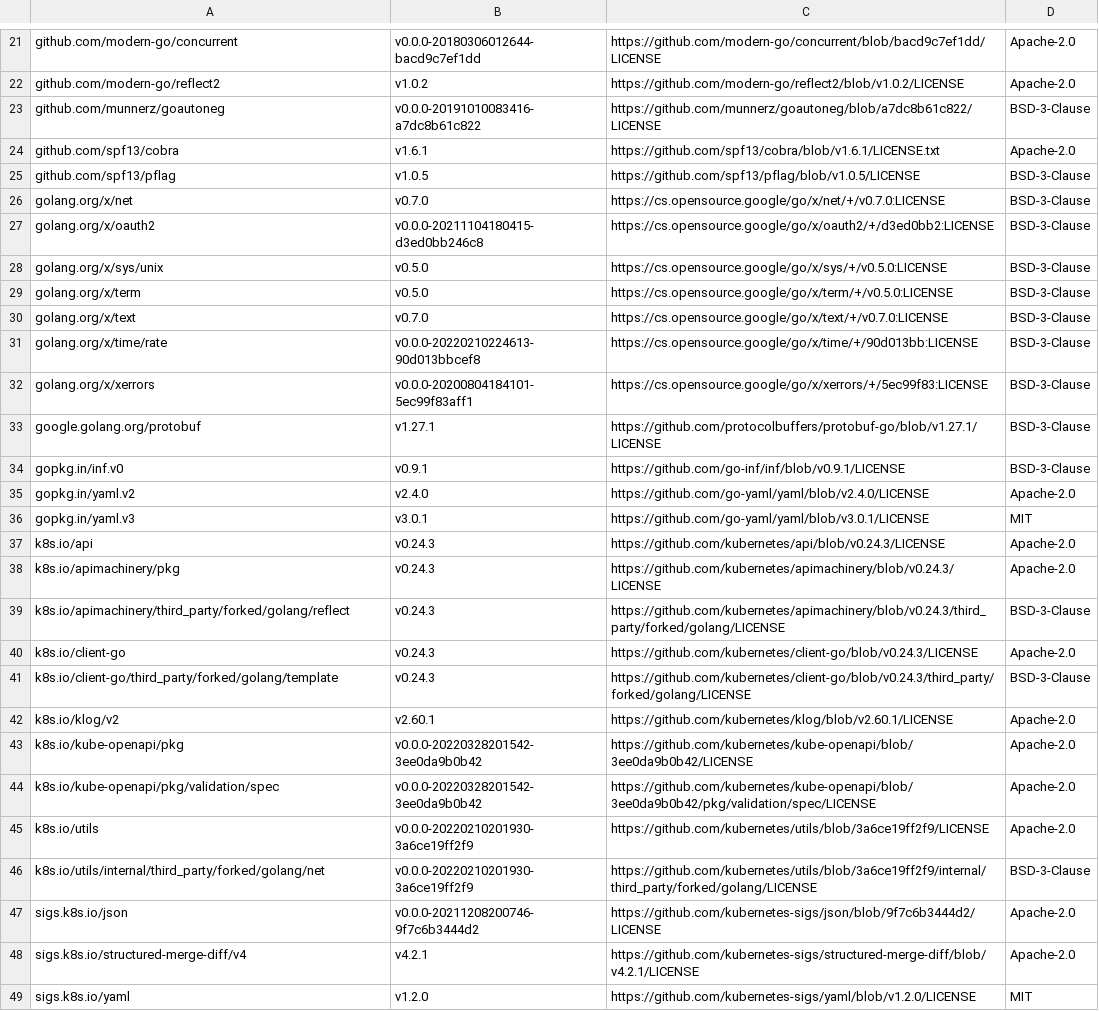
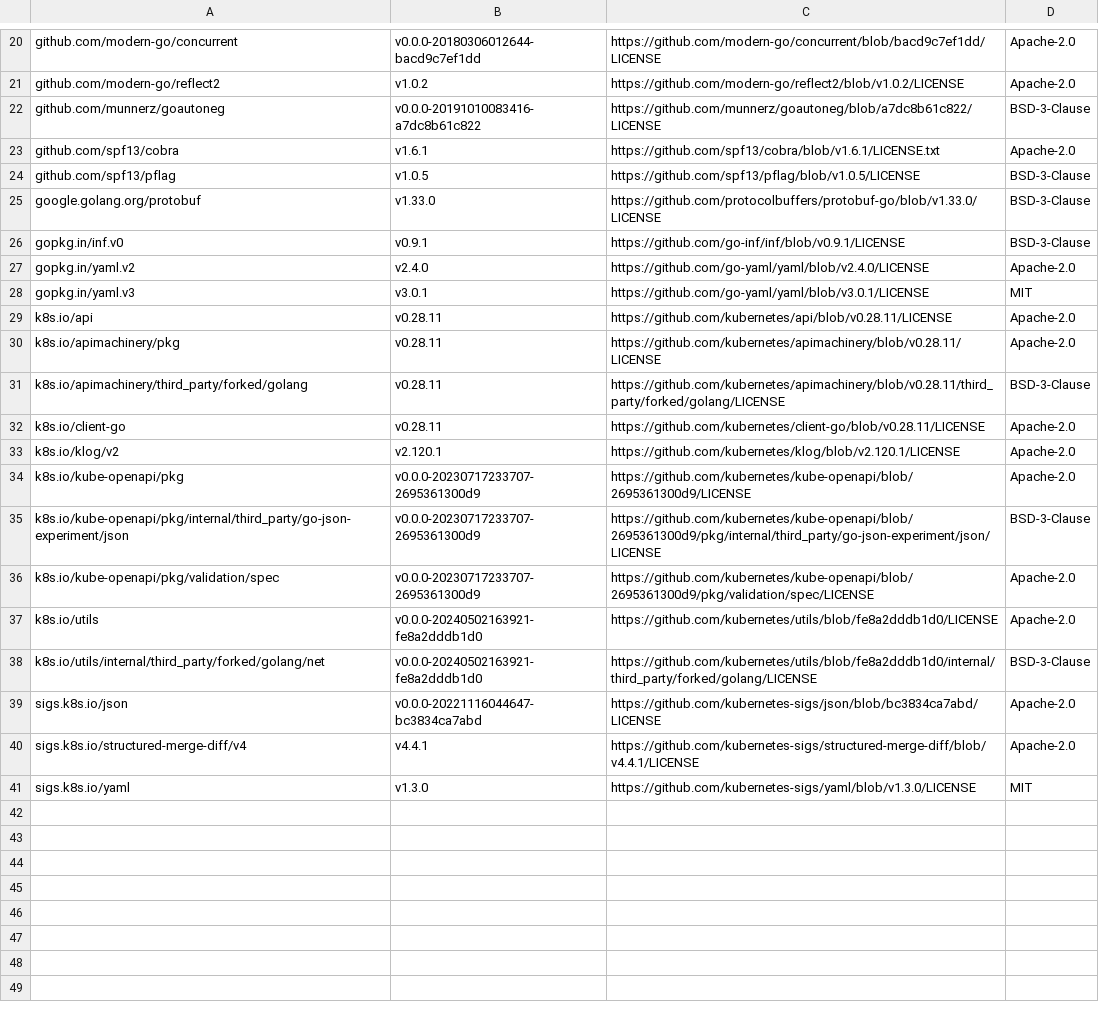
Before and after one commit to mongodb/mongodb-enterprise-kubernetes, a CSV file: tools/multicluster/licenses.csv, drawn as a sheet; only a part is shown, gaps mark what is left out; the diff covers the shown part only.

Commit message:
Kubernetes Enterprise Operator Release 1.27.0 (#295)

```diff
--- a/tools/multicluster/licenses.csv
+++ b/tools/multicluster/licenses.csv
@@ -25,10 +24,3 @@ github.com/spf13/cobra,v1.6.1,https://github.com/spf13/cobra/blob/v1.6.1/LICENSE
 github.com/spf13/pflag,v1.0.5,https://github.com/spf13/pflag/blob/v1.0.5/LICENSE,BSD-3-Clause
-golang.org/x/net,v0.7.0,https://cs.opensource.google/go/x/net/+/v0.7.0:LICENSE,BSD-3-Clause
-golang.org/x/oauth2,v0.0.0-20211104180415-d3ed0bb246c8,https://cs.opensource.google/go/x/oauth2/+/d3ed0bb2:LICENSE,BSD-3-Clause
-golang.org/x/sys/unix,v0.5.0,https://cs.opensource.google/go/x/sys/+/v0.5.0:LICENSE,BSD-3-Clause
-golang.org/x/term,v0.5.0,https://cs.opensource.google/go/x/term/+/v0.5.0:LICENSE,BSD-3-Clause
-golang.org/x/text,v0.7.0,https://cs.opensource.google/go/x/text/+/v0.7.0:LICENSE,BSD-3-Clause
-golang.org/x/time/rate,v0.0.0-20220210224613-90d013bbcef8,https://cs.opensource.google/go/x/time/+/90d013bb:LICENSE,BSD-3-Clause
-golang.org/x/xerrors,v0.0.0-20200804184101-5ec99f83aff1,https://cs.opensource.google/go/x/xerrors/+/5ec99f83:LICENSE,BSD-3-Clause
-google.golang.org/protobuf,v1.27.1,https://github.com/protocolbuffers/protobuf-go/blob/v1.27.1/LICENSE,BSD-3-Clause
+google.golang.org/protobuf,v1.33.0,https://github.com/protocolbuffers/protobuf-go/blob/v1.33.0/LICENSE,BSD-3-Clause
 gopkg.in/inf.v0,v0.9.1,https://github.com/go-inf/inf/blob/v0.9.1/LICENSE,BSD-3-Clause
@@ -36,14 +28,14 @@ gopkg.in/yaml.v2,v2.4.0,https://github.com/go-yaml/yaml/blob/v2.4.0/LICENSE,Apac
 gopkg.in/yaml.v3,v3.0.1,https://github.com/go-yaml/yaml/blob/v3.0.1/LICENSE,MIT
-k8s.io/api,v0.24.3,https://github.com/kubernetes/api/blob/v0.24.3/LICENSE,Apache-2.0
-k8s.io/apimachinery/pkg,v0.24.3,https://github.com/kubernetes/apimachinery/blob/v0.24.3/LICENSE,Apache-2.0
-k8s.io/apimachinery/third_party/forked/golang/reflect,v0.24.3,https://github.com/kubernetes/apimachinery/blob/v0.24.3/third_party/forked/golang/LICENSE,BSD-3-Clause
-k8s.io/client-go,v0.24.3,https://github.com/kubernetes/client-go/blob/v0.24.3/LICENSE,Apache-2.0
-k8s.io/client-go/third_party/forked/golang/template,v0.24.3,https://github.com/kubernetes/client-go/blob/v0.24.3/third_party/forked/golang/LICENSE,BSD-3-Clause
-k8s.io/klog/v2,v2.60.1,https://github.com/kubernetes/klog/blob/v2.60.1/LICENSE,Apache-2.0
-k8s.io/kube-openapi/pkg,v0.0.0-20220328201542-3ee0da9b0b42,https://github.com/kubernetes/kube-openapi/blob/3ee0da9b0b42/LICENSE,Apache-2.0
-k8s.io/kube-openapi/pkg/validation/spec,v0.0.0-20220328201542-3ee0da9b0b42,https://github.com/kubernetes/kube-openapi/blob/3ee0da9b0b42/pkg/validation/spec/LICENSE,Apache-2.0
-k8s.io/utils,v0.0.0-20220210201930-3a6ce19ff2f9,https://github.com/kubernetes/utils/blob/3a6ce19ff2f9/LICENSE,Apache-2.0
-k8s.io/utils/internal/third_party/forked/golang/net,v0.0.0-20220210201930-3a6ce19ff2f9,https://github.com/kubernetes/utils/blob/3a6ce19ff2f9/internal/third_party/forked/golang/LICENSE,BSD-3-Clause
-sigs.k8s.io/json,v0.0.0-20211208200746-9f7c6b3444d2,https://github.com/kubernetes-sigs/json/blob/9f7c6b3444d2/LICENSE,Apache-2.0
-sigs.k8s.io/structured-merge-diff/v4,v4.2.1,https://github.com/kubernetes-sigs/structured-merge-diff/blob/v4.2.1/LICENSE,Apache-2.0
-sigs.k8s.io/yaml,v1.2.0,https://github.com/kubernetes-sigs/yaml/blob/v1.2.0/LICENSE,MIT
+k8s.io/api,v0.28.11,https://github.com/kubernetes/api/blob/v0.28.11/LICENSE,Apache-2.0
+k8s.io/apimachinery/pkg,v0.28.11,https://github.com/kubernetes/apimachinery/blob/v0.28.11/LICENSE,Apache-2.0
+k8s.io/apimachinery/third_party/forked/golang,v0.28.11,https://github.com/kubernetes/apimachinery/blob/v0.28.11/third_party/forked/golang/LICENSE,BSD-3-Clause
+k8s.io/client-go,v0.28.11,https://github.com/kubernetes/client-go/blob/v0.28.11/LICENSE,Apache-2.0
+k8s.io/klog/v2,v2.120.1,https://github.com/kubernetes/klog/blob/v2.120.1/LICENSE,Apache-2.0
+k8s.io/kube-openapi/pkg,v0.0.0-20230717233707-2695361300d9,https://github.com/kubernetes/kube-openapi/blob/2695361300d9/LICENSE,Apache-2.0
+k8s.io/kube-openapi/pkg/internal/third_party/go-json-experiment/json,v0.0.0-20230717233707-2695361300d9,https://github.com/kubernetes/kube-openapi/blob/2695361300d9/pkg/internal/third_party/go-json-experiment/json/LICENSE,BSD-3-Clause
+k8s.io/kube-openapi/pkg/validation/spec,v0.0.0-20230717233707-2695361300d9,https://github.com/kubernetes/kube-openapi/blob/2695361300d9/pkg/validation/spec/LICENSE,Apache-2.0
+k8s.io/utils,v0.0.0-20240502163921-fe8a2dddb1d0,https://github.com/kubernetes/utils/blob/fe8a2dddb1d0/LICENSE,Apache-2.0
+k8s.io/utils/internal/third_party/forked/golang/net,v0.0.0-20240502163921-fe8a2dddb1d0,https://github.com/kubernetes/utils/blob/fe8a2dddb1d0/internal/third_party/forked/golang/LICENSE,BSD-3-Clause
+sigs.k8s.io/json,v0.0.0-20221116044647-bc3834ca7abd,https://github.com/kubernetes-sigs/json/blob/bc3834ca7abd/LICENSE,Apache-2.0
+sigs.k8s.io/structured-merge-diff/v4,v4.4.1,https://github.com/kubernetes-sigs/structured-merge-diff/blob/v4.4.1/LICENSE,Apache-2.0
+sigs.k8s.io/yaml,v1.3.0,https://github.com/kubernetes-sigs/yaml/blob/v1.3.0/LICENSE,MIT
```
Also changed, not shown: 3 added rows, 4 removed rows and 22 edited cells elsewhere in this file, 58 other files.
